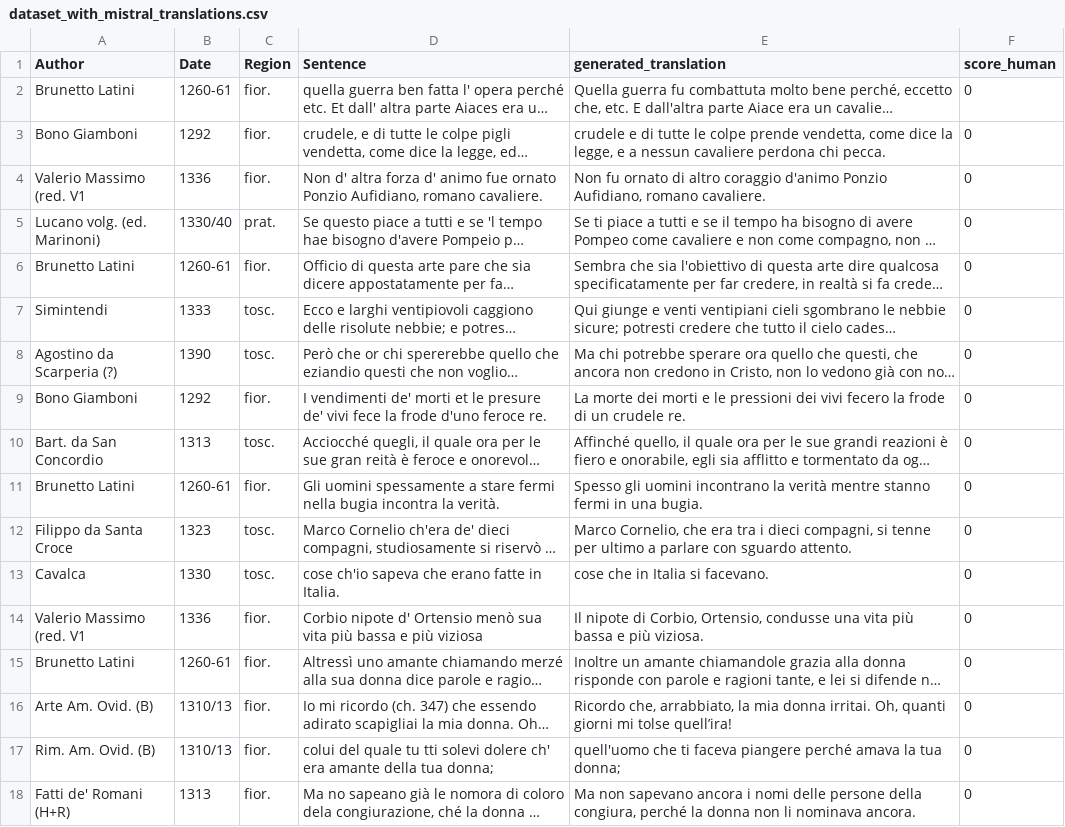
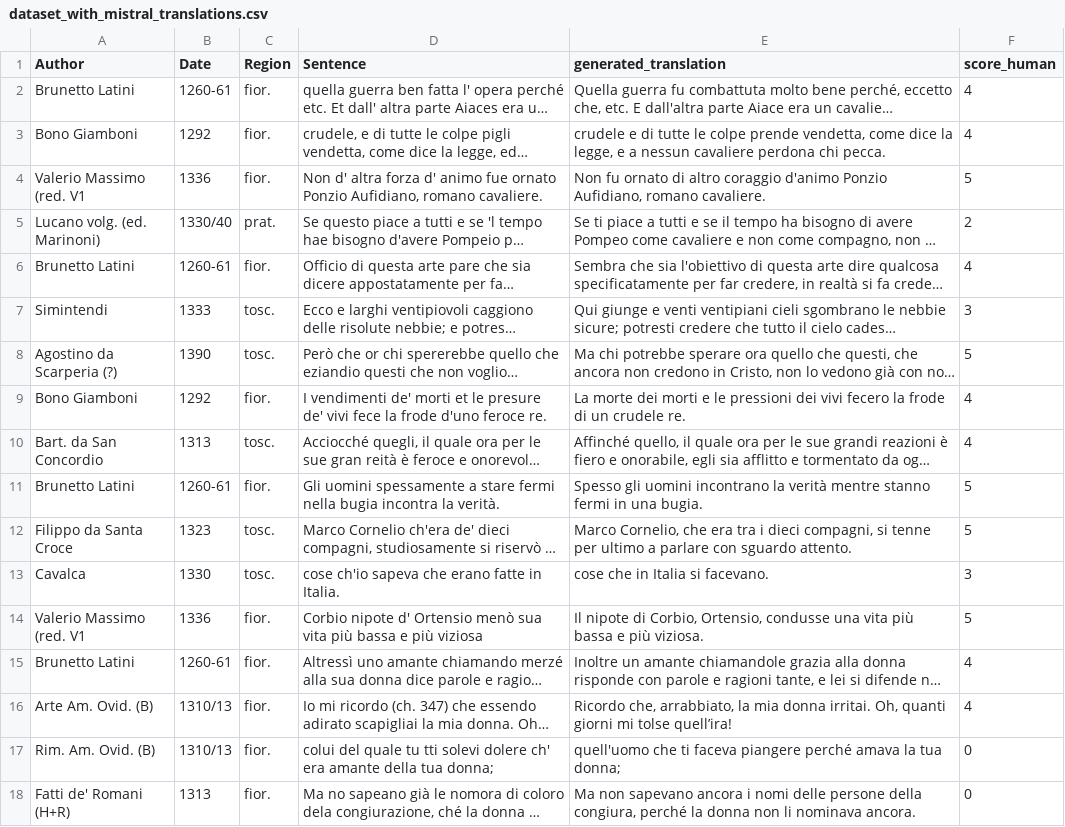
Before and after one commit to LucaColamarino/MNLP_HW2, a CSV file: outputs/dataset_with_mistral_translations.csv, drawn as a sheet; only a part is shown; long unchanged cells end in …; the diff names each change by its address in the sheet, - before the commit and + after, or states it on an @@ line.

```diff
--- a/outputs/dataset_with_mistral_translations.csv
+++ b/outputs/dataset_with_mistral_translations.csv
-F2:F3 (score_human): 0
+F2:F3 (score_human): 4
-F4 (score_human): 0
+F4 (score_human): 5
-F5 (score_human): 0
+F5 (score_human): 2
-F6 (score_human): 0
+F6 (score_human): 4
-F7 (score_human): 0
+F7 (score_human): 3
-F8 (score_human): 0
+F8 (score_human): 5
-F9:F10 (score_human): 0
+F9:F10 (score_human): 4
-F11:F12 (score_human): 0
+F11:F12 (score_human): 5
-F13 (score_human): 0
+F13 (score_human): 3
-F14 (score_human): 0
+F14 (score_human): 5
-F15:F16 (score_human): 0
+F15:F16 (score_human): 4
```
Also changed, not shown: outputs/dataset_with_translation_NNLB.csv, 4 other files.
